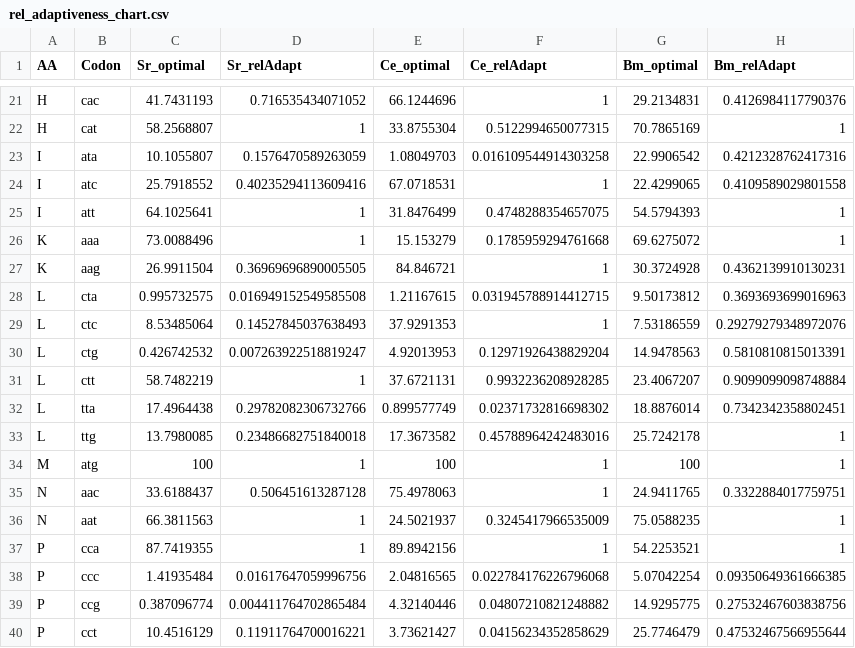
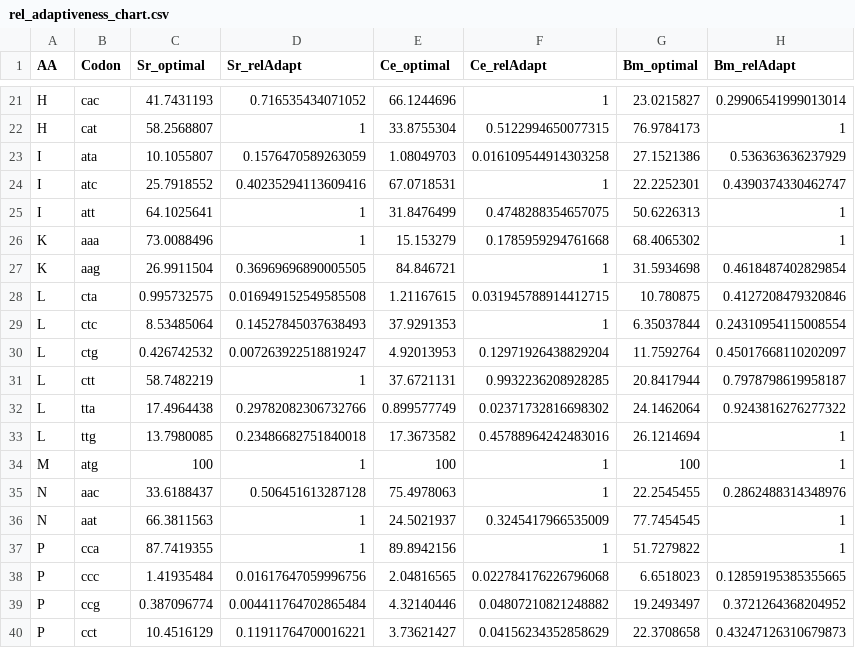
Before and after one commit to HallemLab/Bryant-and-Hallem-2021, a CSV file: Preprocessing/Outputs/rel_adaptiveness_chart.csv, drawn as a sheet; only a part is shown, gaps mark what is left out; the diff covers the shown part only; the diff names each change by its address in the sheet, - before the commit and + after, or states it on an @@ line.

```diff
--- a/Preprocessing/Outputs/rel_adaptiveness_chart.csv
+++ b/Preprocessing/Outputs/rel_adaptiveness_chart.csv
-G21 (Bm_optimal): 29.2134831
+G21 (Bm_optimal): 23.0215827
-H21 (Bm_relAdapt): 0.4126984117790376
+H21 (Bm_relAdapt): 0.29906541999013014
-G22 (Bm_optimal): 70.7865169
+G22 (Bm_optimal): 76.9784173
-G23 (Bm_optimal): 22.9906542
+G23 (Bm_optimal): 27.1521386
-H23 (Bm_relAdapt): 0.4212328762417316
+H23 (Bm_relAdapt): 0.536363636237929
-G24 (Bm_optimal): 22.4299065
+G24 (Bm_optimal): 22.2252301
-H24 (Bm_relAdapt): 0.4109589029801558
+H24 (Bm_relAdapt): 0.4390374330462747
-G25 (Bm_optimal): 54.5794393
+G25 (Bm_optimal): 50.6226313
-G26 (Bm_optimal): 69.6275072
+G26 (Bm_optimal): 68.4065302
-G27 (Bm_optimal): 30.3724928
+G27 (Bm_optimal): 31.5934698
-H27 (Bm_relAdapt): 0.4362139910130231
+H27 (Bm_relAdapt): 0.4618487402829854
-G28 (Bm_optimal): 9.50173812
+G28 (Bm_optimal): 10.780875
-H28 (Bm_relAdapt): 0.3693693699016963
+H28 (Bm_relAdapt): 0.4127208479320846
-G29 (Bm_optimal): 7.53186559
+G29 (Bm_optimal): 6.35037844
-H29 (Bm_relAdapt): 0.29279279348972076
+H29 (Bm_relAdapt): 0.24310954115008554
-G30 (Bm_optimal): 14.9478563
+G30 (Bm_optimal): 11.7592764
-H30 (Bm_relAdapt): 0.5810810815013391
+H30 (Bm_relAdapt): 0.45017668110202097
-G31 (Bm_optimal): 23.4067207
+G31 (Bm_optimal): 20.8417944
-H31 (Bm_relAdapt): 0.9099099098748884
+H31 (Bm_relAdapt): 0.7978798619958187
-G32 (Bm_optimal): 18.8876014
+G32 (Bm_optimal): 24.1462064
-H32 (Bm_relAdapt): 0.7342342358802451
+H32 (Bm_relAdapt): 0.9243816276277322
-G33 (Bm_optimal): 25.7242178
+G33 (Bm_optimal): 26.1214694
-G35 (Bm_optimal): 24.9411765
+G35 (Bm_optimal): 22.2545455
-H35 (Bm_relAdapt): 0.3322884017759751
+H35 (Bm_relAdapt): 0.2862488314348976
-G36 (Bm_optimal): 75.0588235
+G36 (Bm_optimal): 77.7454545
-G37 (Bm_optimal): 54.2253521
+G37 (Bm_optimal): 51.7279822
-G38 (Bm_optimal): 5.07042254
+G38 (Bm_optimal): 6.6518023
-H38 (Bm_relAdapt): 0.09350649361666385
+H38 (Bm_relAdapt): 0.12859195385355665
-G39 (Bm_optimal): 14.9295775
+G39 (Bm_optimal): 19.2493497
-H39 (Bm_relAdapt): 0.27532467603838756
+H39 (Bm_relAdapt): 0.3721264368204952
-G40 (Bm_optimal): 25.7746479
+G40 (Bm_optimal): 22.3708658
-H40 (Bm_relAdapt): 0.47532467566955644
+H40 (Bm_relAdapt): 0.43247126310679873
```
Also changed, not shown: 73 edited cells elsewhere in this file, 4 other files.
